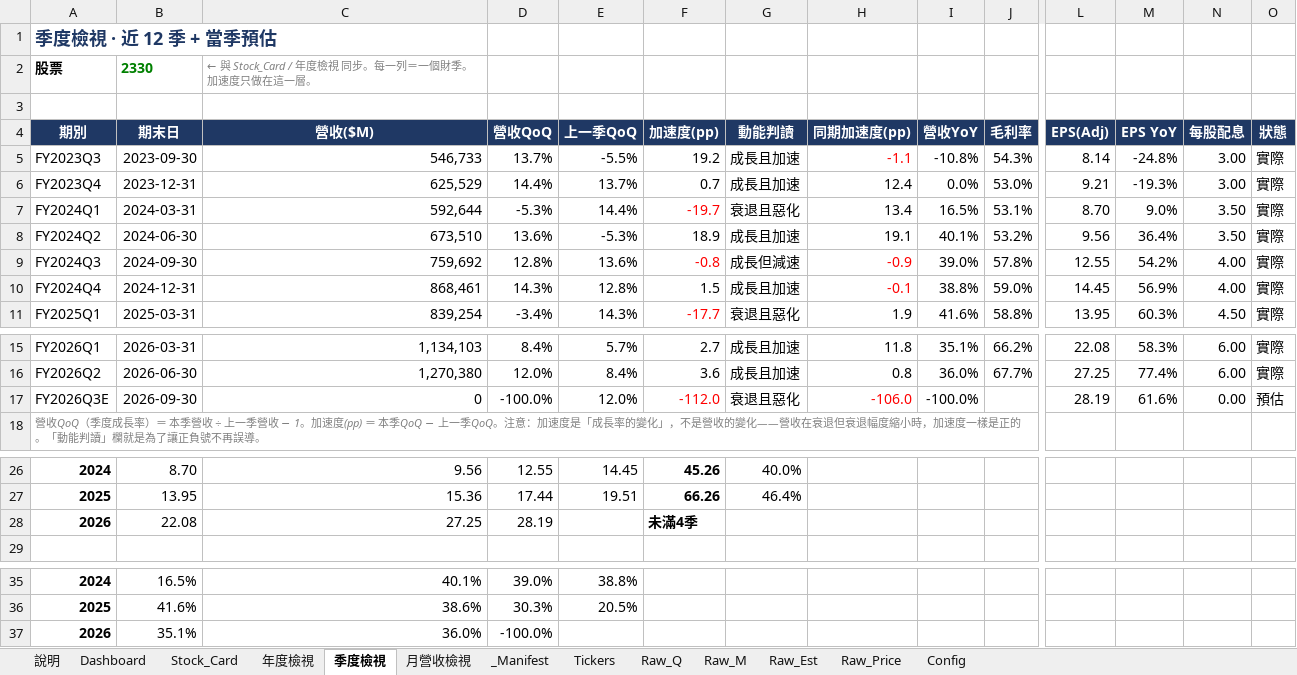
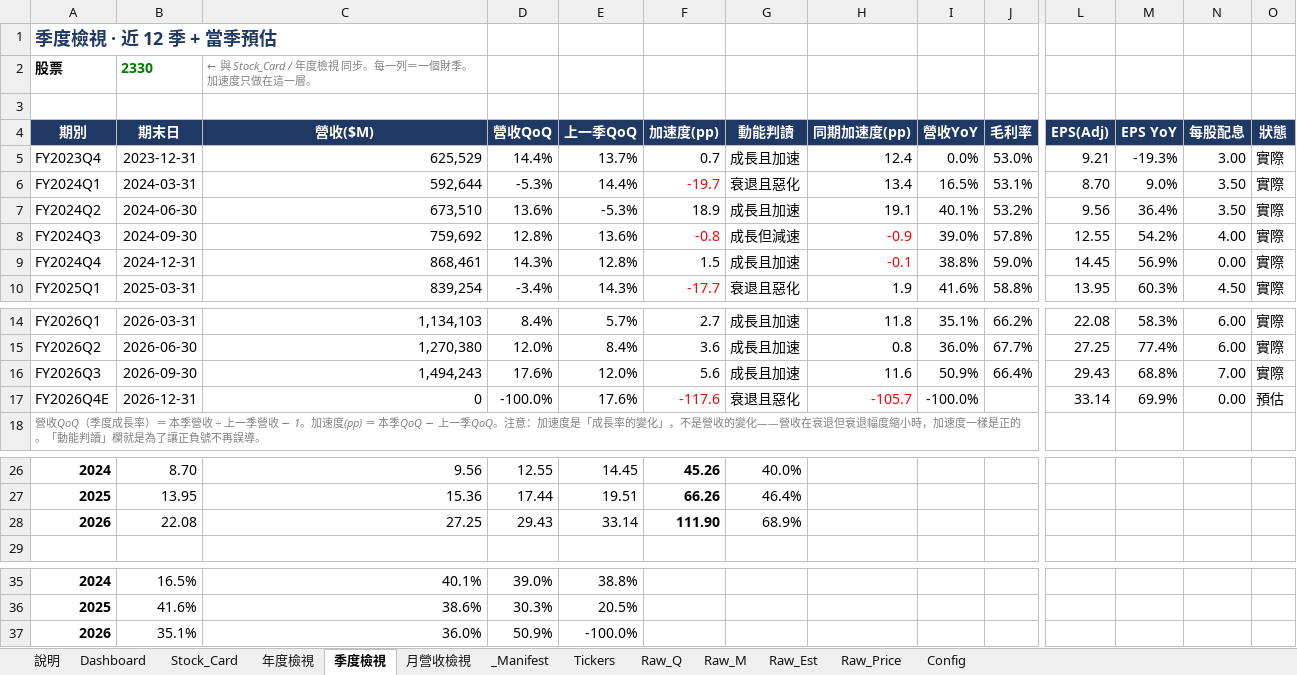
Before and after one commit to Kira11-ja/TWstocktrack, an Excel workbook: 台股觀察表.xlsx, sheet 季度檢視, drawn as a sheet; only a part is shown, gaps mark what is left out; values as stored, in another font and other column widths than the file's, no borders; conditional formats not drawn; removed rows and columns are numbered as before the commit, all else as after; rows hold the shown columns only; the diff covers the shown part only; the diff names each change by its address in the sheet, - before the commit and + after, or states it on an @@ line.

```diff
--- a/台股觀察表.xlsx (sheet 季度檢視)
+++ b/台股觀察表.xlsx (sheet 季度檢視)
-row 5: FY2023Q3 | 2023-09-30 | 546,733 | 13.7% | -5.5% | 19.2 | 成長且加速 | -1.1 | -10.8% | 54.3% | 8.14 | -24.8% | 3.00 | 實際
-N9 (每股配息): 4.00
+N9 (每股配息): 0.00
-A16 (期別): FY2026Q3E
+A16 (期別): FY2026Q3
-C16 (營收($M)): 0
+C16 (營收($M)): 1,494,243
-D16 (營收QoQ): -100.0%
+D16 (營收QoQ): 17.6%
-F16 (加速度(pp)): -112.0
+F16 (加速度(pp)): 5.6
-F16 text colour: #FF0000
+F16 text colour: black
-G16 (動能判讀): 衰退且惡化
+G16 (動能判讀): 成長且加速
-H16 (同期加速度(pp)): -106.0
+H16 (同期加速度(pp)): 11.6
-H16 text colour: #FF0000
+H16 text colour: black
-I16 (營收YoY): -100.0%
+I16 (營收YoY): 50.9%
-J16 (毛利率): (empty)
+J16 (毛利率): 66.4%
-L16 (EPS(Adj)): 28.19
+L16 (EPS(Adj)): 29.43
-M16 (EPS YoY): 61.6%
+M16 (EPS YoY): 68.8%
-N16 (每股配息): 0.00
+N16 (每股配息): 7.00
-O16 (狀態): 預估
+O16 (狀態): 實際
+row 17: FY2026Q4E | 2026-12-31 | 0 | -100.0% | 17.6% | -117.6 | 衰退且惡化 | -105.7 | -100.0% |  | 33.14 | 69.9% | 0.00 | 預估
-D28 (營收QoQ): 28.19
+D28 (營收QoQ): 29.43
-E28 (上一季QoQ): (empty)
+E28 (上一季QoQ): 33.14
-F28 (加速度(pp)): 未滿4季
+F28 (加速度(pp)): 111.90
-G28 (動能判讀): (empty)
+G28 (動能判讀): 68.9%
-D37 (營收QoQ): -100.0%
+D37 (營收QoQ): 50.9%
-E37 (上一季QoQ): (empty)
+E37 (上一季QoQ): -100.0%
```
Also changed, not shown: 1 edited cell elsewhere in this sheet, sheet Raw_Q, sheet Dashboard, sheet _Manifest, sheet Raw_Price, sheet Raw_Est, sheet Stock_Card, 1 more sheet, formulas that keep their value, 5 other files.
